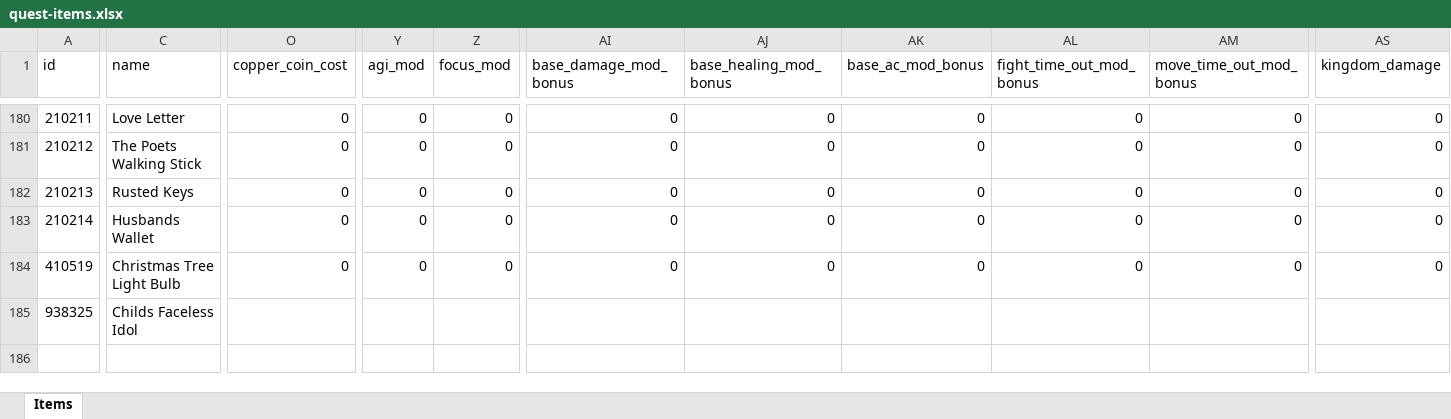
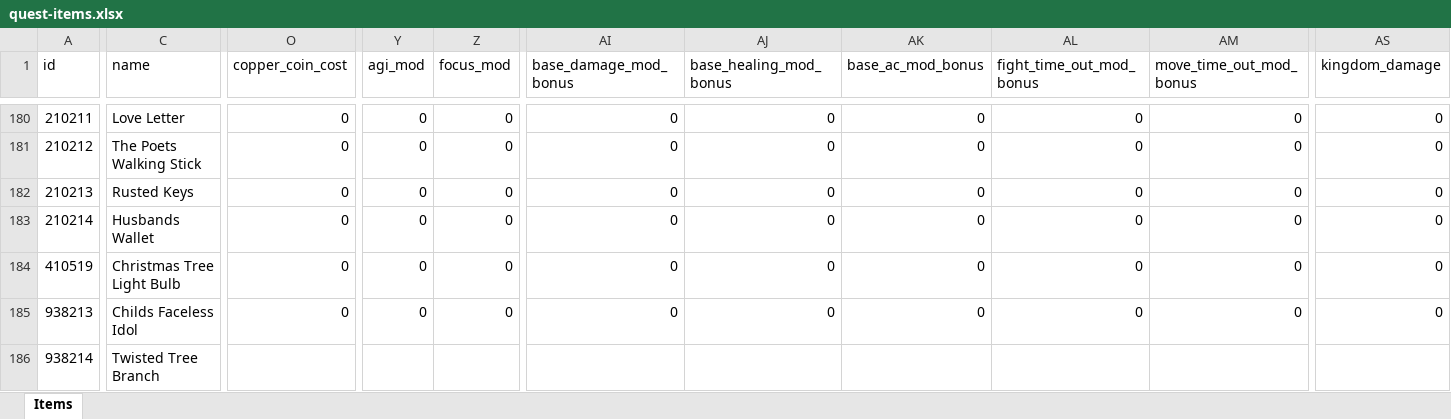
Before and after one commit to AdamKyle/flare, an Excel workbook: resources/data-imports/Items/quest-items.xlsx, sheet Items, drawn as a sheet; only a part is shown, gaps mark what is left out; values as stored, in another font and other column widths than the file's, no borders; rows hold the shown columns only; the diff covers the shown part only; the diff names each change by its address in the sheet, - before the commit and + after, or states it on an @@ line.

```diff
--- a/resources/data-imports/Items/quest-items.xlsx (sheet Items)
+++ b/resources/data-imports/Items/quest-items.xlsx (sheet Items)
@@ column A (id) renumbered in row 185 @@
-O185 (copper_coin_cost): (empty)
+O185 (copper_coin_cost): 0
-Y185 (agi_mod): (empty)
+Y185 (agi_mod): 0
-Z185 (focus_mod): (empty)
+Z185 (focus_mod): 0
-AI185 (base_damage_mod_bonus): (empty)
+AI185 (base_damage_mod_bonus): 0
-AJ185 (base_healing_mod_bonus): (empty)
+AJ185 (base_healing_mod_bonus): 0
-AK185 (base_ac_mod_bonus): (empty)
+AK185 (base_ac_mod_bonus): 0
-AL185 (fight_time_out_mod_bonus): (empty)
+AL185 (fight_time_out_mod_bonus): 0
-AM185 (move_time_out_mod_bonus): (empty)
+AM185 (move_time_out_mod_bonus): 0
-AS185 (kingdom_damage): (empty)
+AS185 (kingdom_damage): 0
+row 186: 938214 | Twisted Tree Branch
```
Also changed, not shown: 9 edited cells elsewhere in this sheet, resources/data-imports/Locations/locations.xlsx, resources/data-imports/Quests/quests.xlsx, 18 other files.
